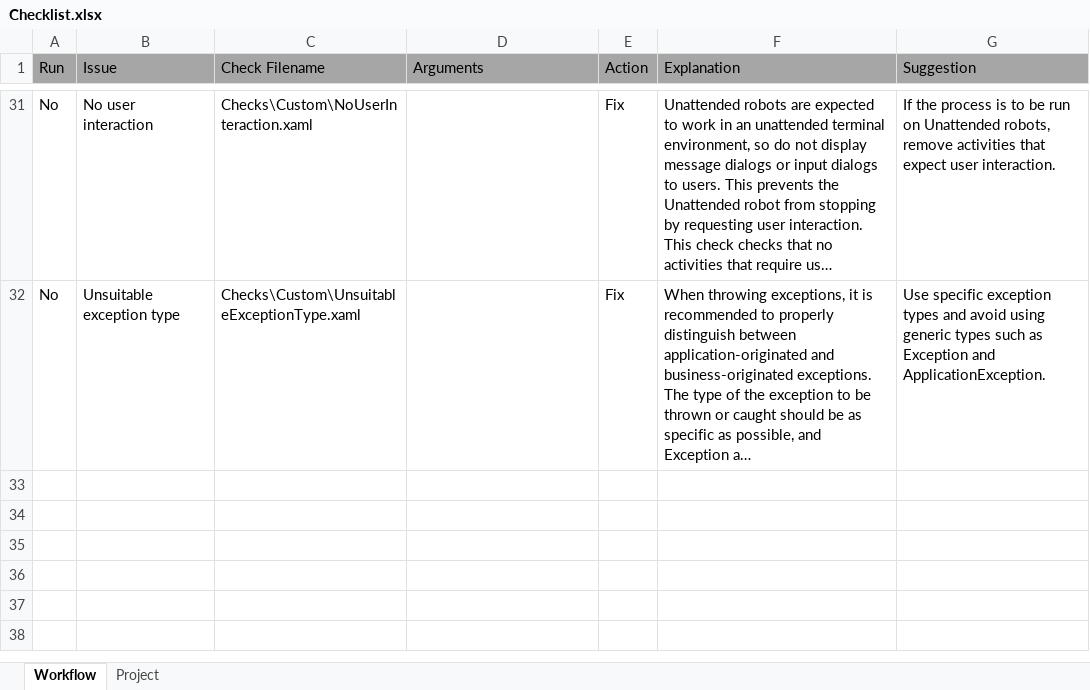
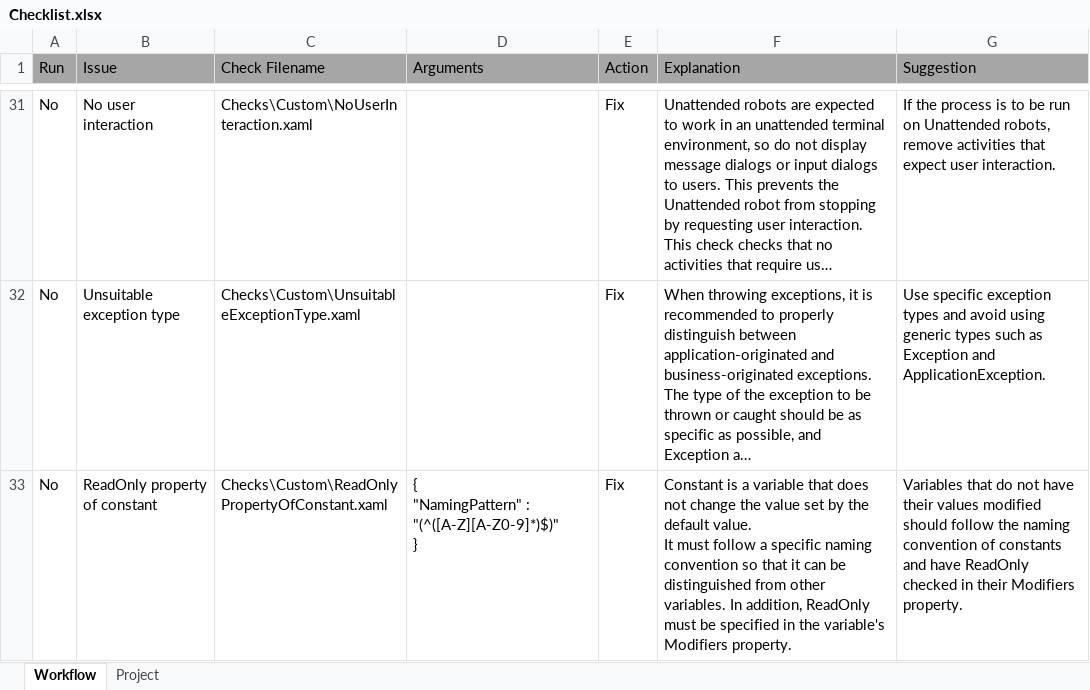
Before and after one commit to UiPath/Workflow-Inspector, an Excel workbook: Config/EN/Checklist.xlsx, sheet Workflow, drawn as a sheet; only a part is shown, gaps mark what is left out; long unchanged cells end in …; values as stored, in another font and other column widths than the file's, no borders; ↵ is a line break in a cell; the diff names each change by its address in the sheet, - before the commit and + after, or states it on an @@ line.

```diff
--- a/Config/EN/Checklist.xlsx (sheet Workflow)
+++ b/Config/EN/Checklist.xlsx (sheet Workflow)
+row 33: No | ReadOnly property of constant | Checks\Custom\ReadOnlyPropertyOfConstant.xaml | { ↵ "NamingPattern" : "(^([A-Z][A-Z0-9]*)$)" ↵ } | Fix | Constant is a variable that does not change the value set by the default value. ↵ It must follow a specific naming convention so that it can be distinguished from other variables. In addition, ReadOnly must be specified in the variable's Modifiers property. | Variables that do not have their values modified should follow the naming convention of constants and have ReadOnly checked in their Modifiers property.
```
Also changed, not shown: Config/JA/Checklist.xlsx, Config/KO/Checklist.xlsx, 1 other file.
